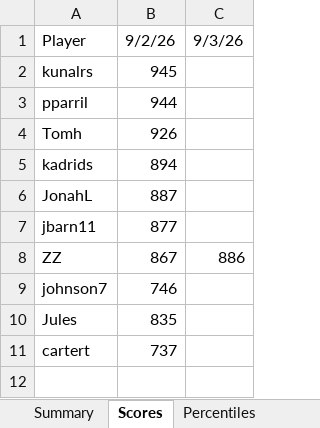
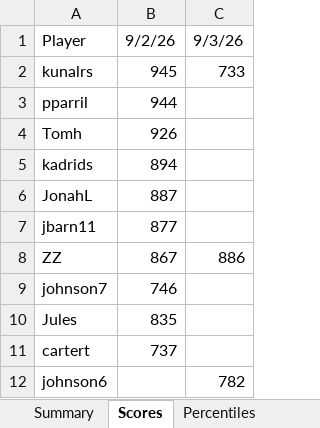
Before and after one commit to thenehan2442/geosport, an Excel workbook: geosports_history.xlsx, sheet Scores, drawn as a sheet; values as stored, in another font and other column widths than the file's, no borders; the diff names each change by its address in the sheet, - before the commit and + after, or states it on an @@ line.

```diff
--- a/geosports_history.xlsx (sheet Scores)
+++ b/geosports_history.xlsx (sheet Scores)
-C2: (empty)
+C2: 733
+row 12: johnson6 |  | 782
```
Also changed, not shown: sheet Summary, sheet Daily Summary, sheet Percentiles.
